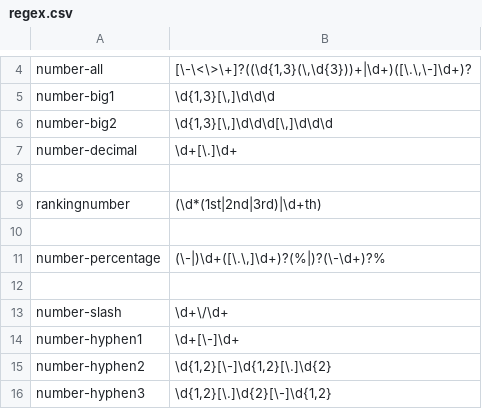
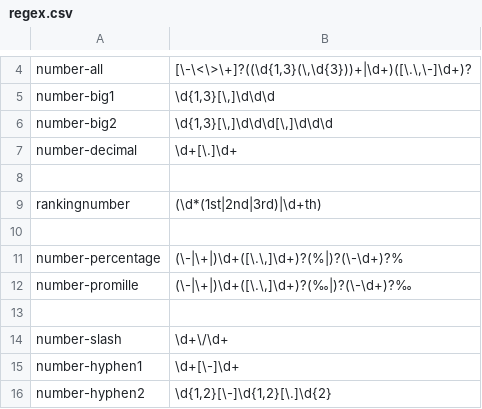
Before and after one commit to intersystems/iknow, a CSV file: language_models/en/regex.csv, drawn as a sheet; only a part is shown, gaps mark what is left out; the shorter side is filled out with more unchanged rows.

```diff
--- a/language_models/en/regex.csv
+++ b/language_models/en/regex.csv
@@ -10,3 +10,4 @@ rankingnumber;(\d*(1st|2nd|3rd)|\d+th)
 
-number-percentage;(\-|)\d+([\.\,]\d+)?(%|)?(\-\d+)?%
+number-percentage;(\-|\+|)\d+([\.\,]\d+)?(%|)?(\-\d+)?%
+number-promille;(\-|\+|)\d+([\.\,]\d+)?(‰|)?(\-\d+)?‰
 
```
Also changed, not shown: language_models/en/lexreps.csv, 21 other files.
